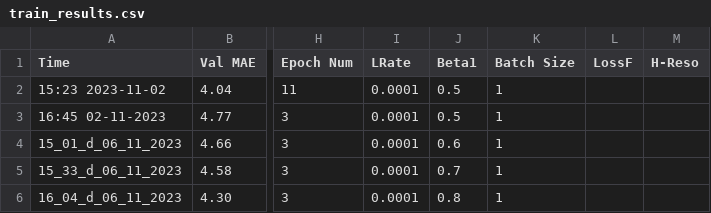
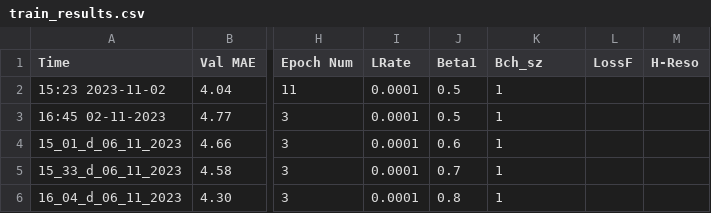
Before and after one commit to Edricos/newG2D, a CSV file: src/train_results.csv, drawn as a sheet; only a part is shown, gaps mark what is left out; the diff names each change by its address in the sheet, - before the commit and + after, or states it on an @@ line.

```diff
--- a/src/train_results.csv
+++ b/src/train_results.csv
-K1: Batch Size
+K1: Bch_sz
```
Also changed, not shown: 1 other file.
